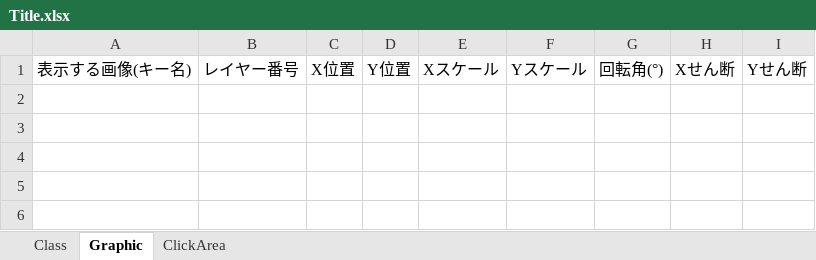
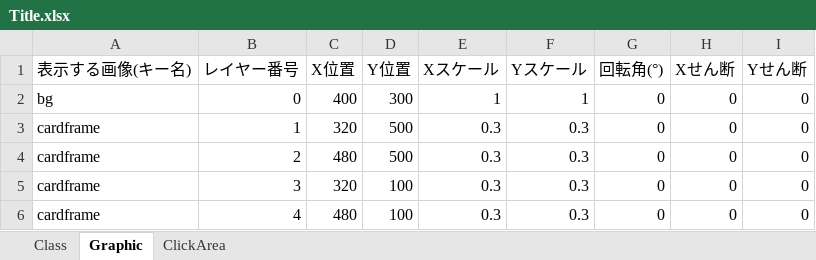
Before and after one commit to TabuchiYuki/BlackJackRPG, an Excel workbook: src/resources/excel/Title.xlsx, sheet Graphic, drawn as a sheet; values as stored, in another font and other column widths than the file's, no borders; the diff names each change by its address in the sheet, - before the commit and + after, or states it on an @@ line.

```diff
--- a/src/resources/excel/Title.xlsx (sheet Graphic)
+++ b/src/resources/excel/Title.xlsx (sheet Graphic)
+row 2: bg | 0 | 400 | 300 | 1 | 1 | 0 | 0 | 0
+row 3: cardframe | 1 | 320 | 500 | 0.3 | 0.3 | 0 | 0 | 0
+row 4: cardframe | 2 | 480 | 500 | 0.3 | 0.3 | 0 | 0 | 0
+row 5: cardframe | 3 | 320 | 100 | 0.3 | 0.3 | 0 | 0 | 0
+row 6: cardframe | 4 | 480 | 100 | 0.3 | 0.3 | 0 | 0 | 0
```
Also changed, not shown: sheet ClickArea, sheet Class, src/resources/excel/Battle_high.xlsx, src/resources/excel/Battle_low.xlsx, 11 other files.
